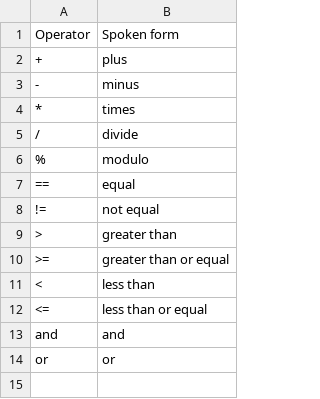
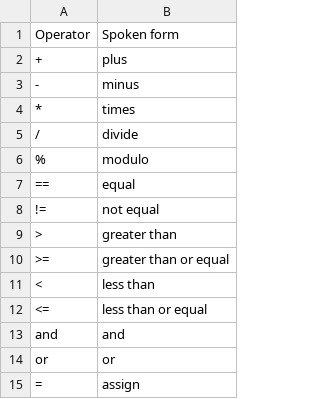
Before and after one commit to wenkokke/talon-user, a CSV file: settings/code/talon/operators.csv, drawn as a sheet; the diff names each change by its address in the sheet, - before the commit and + after, or states it on an @@ line.

Commit message:
Added assignment operator for talon

```diff
--- a/settings/code/talon/operators.csv
+++ b/settings/code/talon/operators.csv
+row 15: = | assign
```
